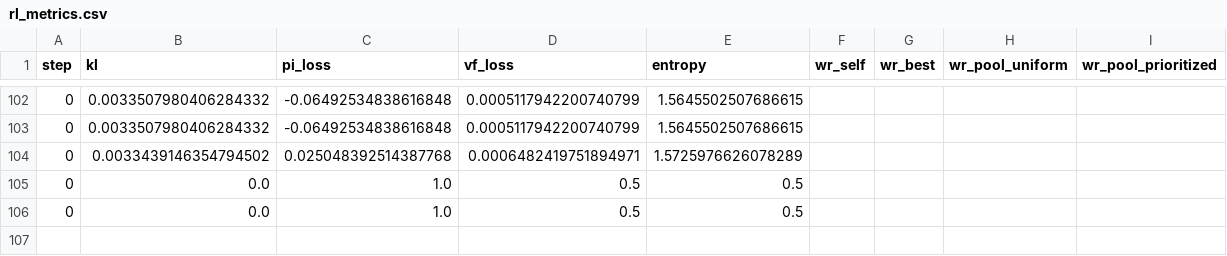
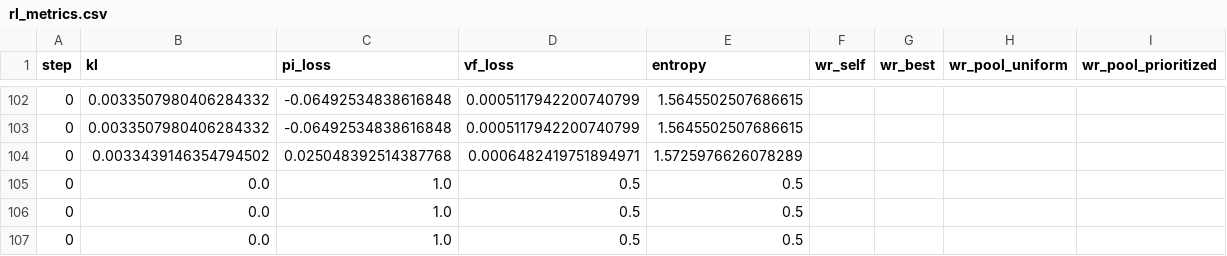
Before and after one commit to RealToughCookies/neural-network-hello-world, a CSV file: artifacts/rl_metrics.csv, drawn as a sheet; only a part is shown, gaps mark what is left out.

Commit message:
pool(v1): trainer auto-populates Elo pool; eval runs topK/uniform/PFSP-elo; ckpt v3 writes last_model.pt; bundle has counters/meta

```diff
--- a/artifacts/rl_metrics.csv
+++ b/artifacts/rl_metrics.csv
@@ -106 +106,2 @@ step,kl,pi_loss,vf_loss,entropy,wr_self,wr_best,wr_pool_uniform,wr_pool_prioriti
 0,0.0,1.0,0.5,0.5
+0,0.0,1.0,0.5,0.5
```
Also changed, not shown: 1 other file.
